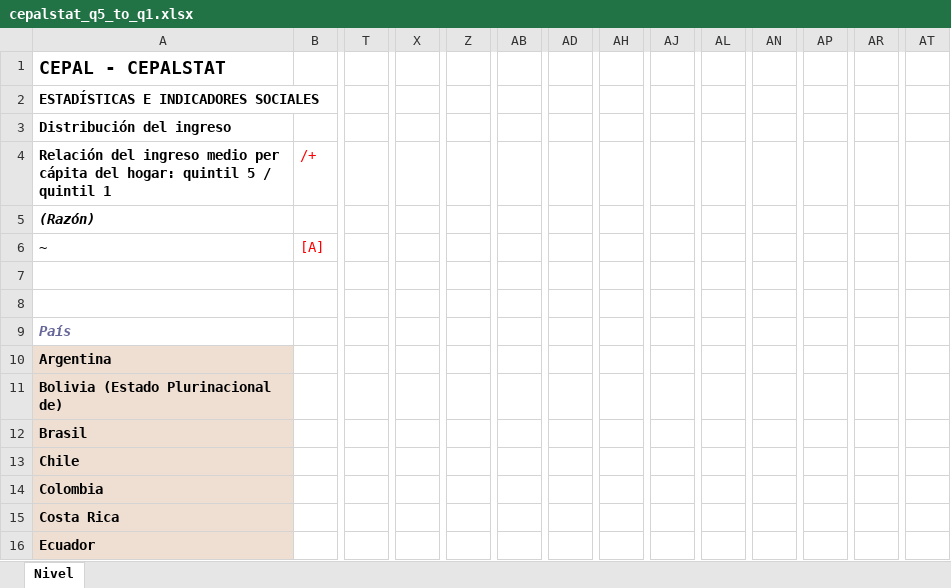
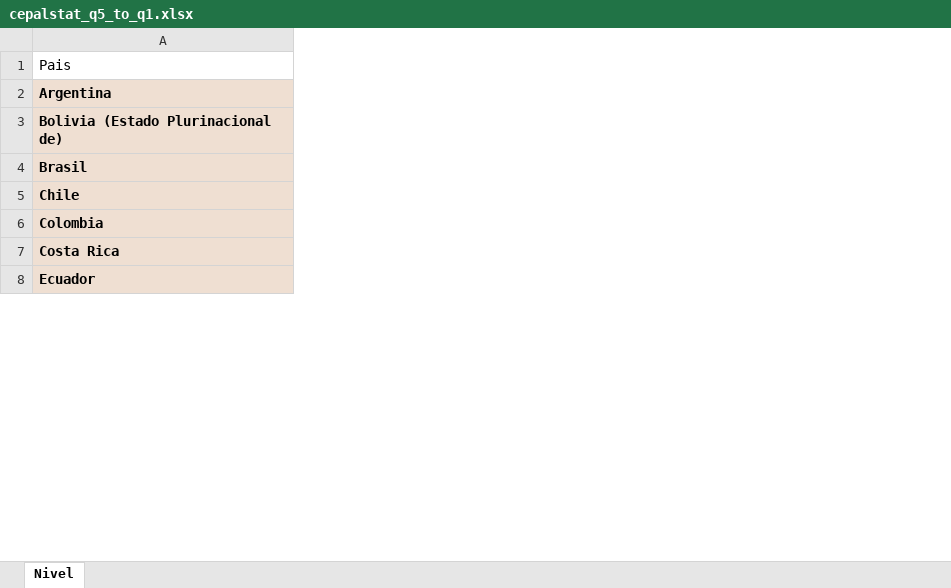
Before and after one commit to ricardomayerb/new_normal, an Excel workbook: raw_data/cepalstat_q5_to_q1.xlsx, sheet Nivel, drawn as a sheet; only a part is shown, gaps mark what is left out; values as stored, in another font and other column widths than the file's, no borders; removed rows and columns are numbered as before the commit, all else as after; rows hold the shown columns only; the diff covers the shown part only; the diff names each change by its address in the sheet, - before the commit and + after, or states it on an @@ line.

```diff
--- a/raw_data/cepalstat_q5_to_q1.xlsx (sheet Nivel)
+++ b/raw_data/cepalstat_q5_to_q1.xlsx (sheet Nivel)
-column B, empty
-column T, empty
-column X, empty
-column Z, empty
-column AB, empty
-column AD, empty
-column AH, empty
-column AJ, empty
-column AL, empty
-column AN, empty
-column AP, empty
-column AR, empty
-column AT, empty
-row 1: CEPAL - CEPALSTAT
-row 2: ESTADÍSTICAS E INDICADORES SOCIALES
-row 3: Distribución del ingreso
-row 4: Relación del ingreso medio per cápita del hogar: quintil 5 / quintil 1 | /+
-row 5: (Razón)
-row 6: ~ | [A]
-row 7: (empty)
-A1: (empty)
+A1: Pais
-row 9: País
```
Also changed, not shown: 23 removed rows and 14 removed columns elsewhere in this sheet, raw_data/term_inter_bs_serv.xlsx, 2 other files.
